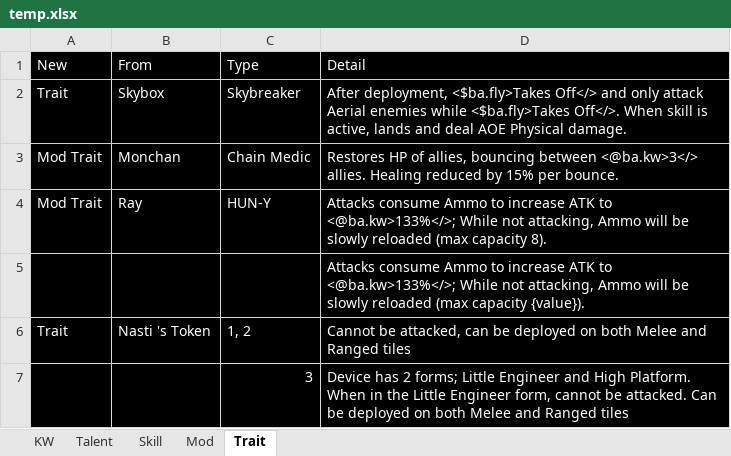
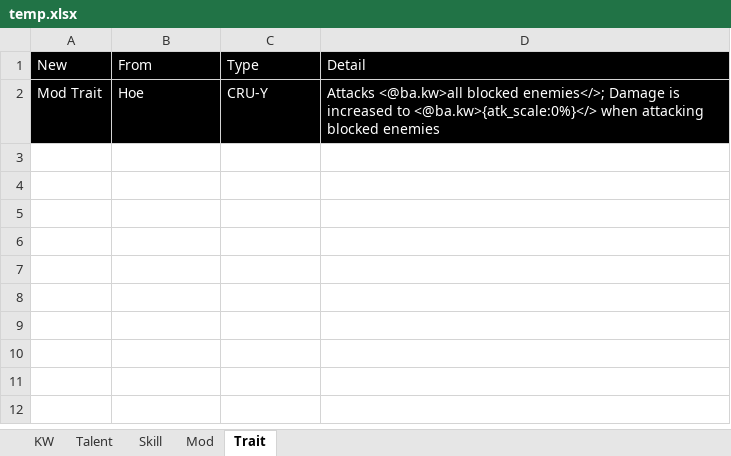
Before and after one commit to PuppiizSunniiz/AN-EN-Tags, an Excel workbook: temp/temp.xlsx, sheet Trait, drawn as a sheet; values as stored, in another font and other column widths than the file's, no borders; table styles not drawn; removed rows and columns are numbered as before the commit, all else as after; the diff names each change by its address in the sheet, - before the commit and + after, or states it on an @@ line.

```diff
--- a/temp/temp.xlsx (sheet Trait)
+++ b/temp/temp.xlsx (sheet Trait)
-row 2: Trait | Skybox | Skybreaker | After deployment, <$ba.fly>Takes Off</> and only attack Aerial enemies while <$ba.fly>Takes Off</>. When skill is active, lands and deal AOE Physical damage.
-row 3: Mod Trait | Monchan | Chain Medic | Restores HP of allies, bouncing between <@ba.kw>3</> allies. Healing reduced by 15% per bounce.
-B2 (From): Ray
+B2 (From): Hoe
-C2 (Type): HUN-Y
+C2 (Type): CRU-Y
-D2 (Detail): Attacks consume Ammo to increase ATK to <@ba.kw>133%</>; While not attacking, Ammo will be slowly reloaded (max capacity 8).
+D2 (Detail): Attacks <@ba.kw>all blocked enemies</>; Damage is increased to <@ba.kw>{atk_scale:0%}</> when attacking blocked enemies
-row 5:  |  |  | Attacks consume Ammo to increase ATK to <@ba.kw>133%</>; While not attacking, Ammo will be slowly reloaded (max capacity {value}).
-row 6: Trait | Nasti 's Token | 1, 2 | Cannot be attacked, can be deployed on both Melee and Ranged tiles
-row 7:  |  | 3 | Device has 2 forms; Little Engineer and High Platform. When in the Little Engineer form, cannot be attacked. Can be deployed on both Melee and Ranged tiles
```
Also changed, not shown: sheet Mod, sheet Talent, sheet Skill, 2 other files.
